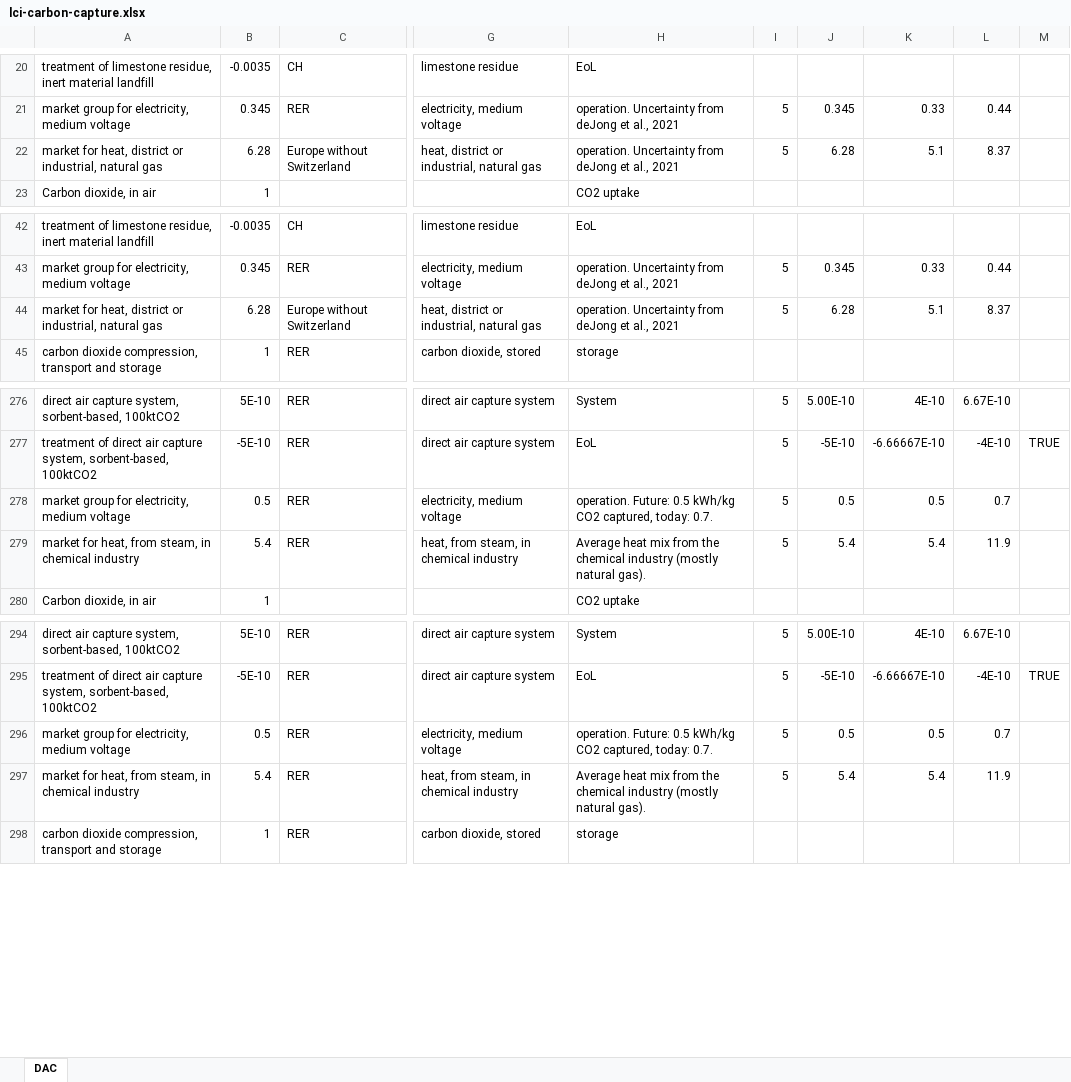
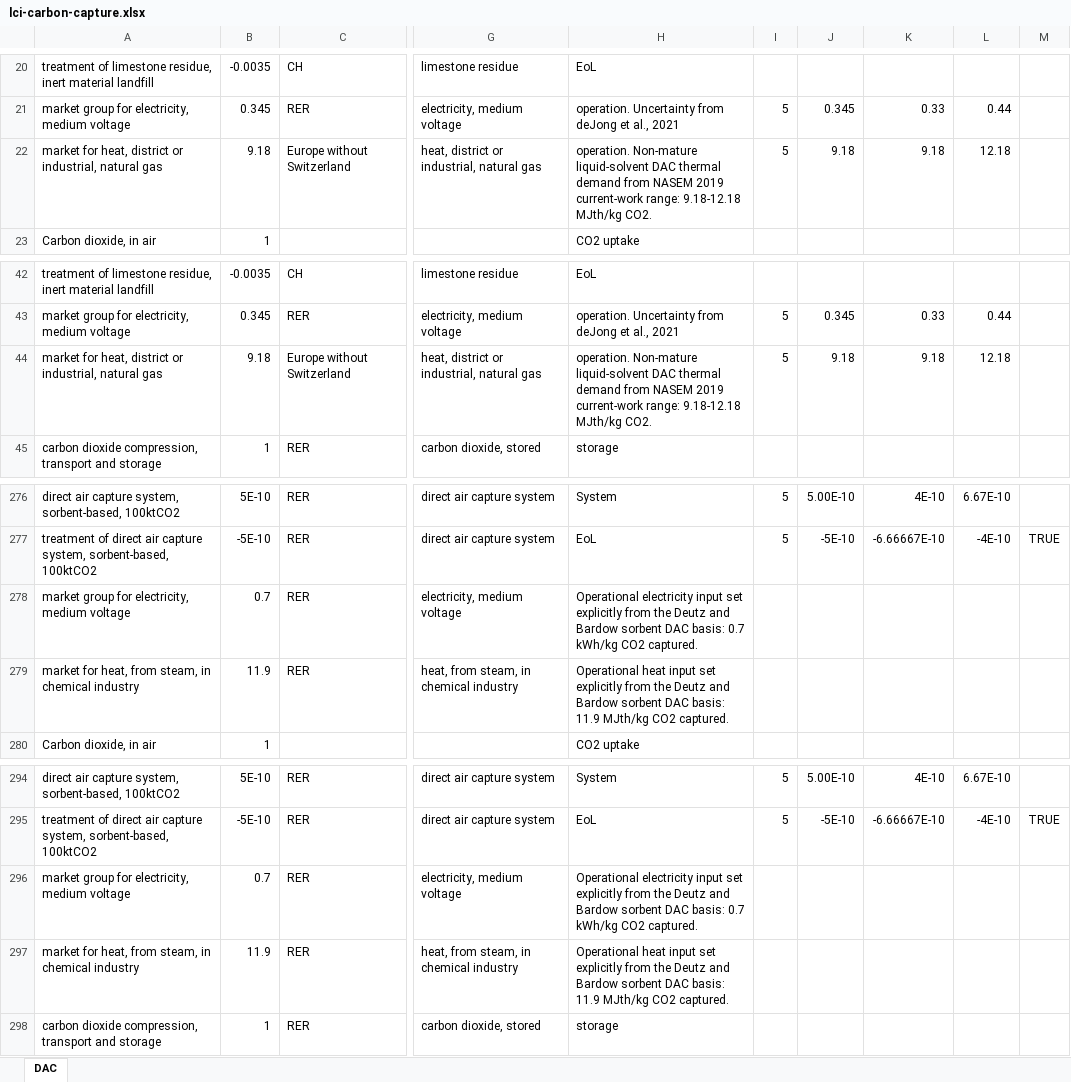
Before and after one commit to polca/premise, an Excel workbook: premise/data/additional_inventories/lci-carbon-capture.xlsx, sheet DAC, drawn as a sheet; only a part is shown, gaps mark what is left out; values as stored, in another font and other column widths than the file's, no borders; the diff covers the shown part only; the diff names each change by its address in the sheet, - before the commit and + after, or states it on an @@ line.

```diff
--- a/premise/data/additional_inventories/lci-carbon-capture.xlsx (sheet DAC)
+++ b/premise/data/additional_inventories/lci-carbon-capture.xlsx (sheet DAC)
-B22: 6.28
+B22: 9.18
-H22: operation. Uncertainty from deJong et al., 2021
+H22: operation. Non-mature liquid-solvent DAC thermal demand from NASEM 2019 current-work range: 9.18-12.18 MJth/kg CO2.
-J22: 6.28
+J22: 9.18
-K22: 5.1
+K22: 9.18
-L22: 8.37
+L22: 12.18
-B44: 6.28
+B44: 9.18
-H44: operation. Uncertainty from deJong et al., 2021
+H44: operation. Non-mature liquid-solvent DAC thermal demand from NASEM 2019 current-work range: 9.18-12.18 MJth/kg CO2.
-J44: 6.28
+J44: 9.18
-K44: 5.1
+K44: 9.18
-L44: 8.37
+L44: 12.18
-B278: 0.5
+B278: 0.7
-H278: operation. Future: 0.5 kWh/kg CO2 captured, today: 0.7.
+H278: Operational electricity input set explicitly from the Deutz and Bardow sorbent DAC basis: 0.7 kWh/kg CO2 captured.
-I278:I279: 5
+I278:I279: (empty)
-J278: 0.5
+J278: (empty)
-K278: 0.5
+K278: (empty)
-L278: 0.7
+L278: (empty)
-B279: 5.4
+B279: 11.9
-H279: Average heat mix from the chemical industry (mostly natural gas).
+H279: Operational heat input set explicitly from the Deutz and Bardow sorbent DAC basis: 11.9 MJth/kg CO2 captured.
-J279: 5.4
+J279: (empty)
-K279: 5.4
+K279: (empty)
-L279: 11.9
+L279: (empty)
-B296: 0.5
+B296: 0.7
-H296: operation. Future: 0.5 kWh/kg CO2 captured, today: 0.7.
+H296: Operational electricity input set explicitly from the Deutz and Bardow sorbent DAC basis: 0.7 kWh/kg CO2 captured.
-I296:I297: 5
+I296:I297: (empty)
-J296: 0.5
+J296: (empty)
-K296: 0.5
+K296: (empty)
-L296: 0.7
+L296: (empty)
-B297: 5.4
+B297: 11.9
-H297: Average heat mix from the chemical industry (mostly natural gas).
+H297: Operational heat input set explicitly from the Deutz and Bardow sorbent DAC basis: 11.9 MJth/kg CO2 captured.
-J297: 5.4
+J297: (empty)
-K297: 5.4
+K297: (empty)
-L297: 11.9
+L297: (empty)
```
Also changed, not shown: 102 added rows, 6 removed rows, 4 moved rows and 108 edited cells elsewhere in this sheet, 10 other files.
